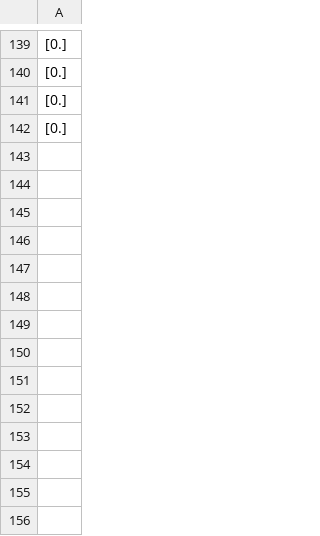
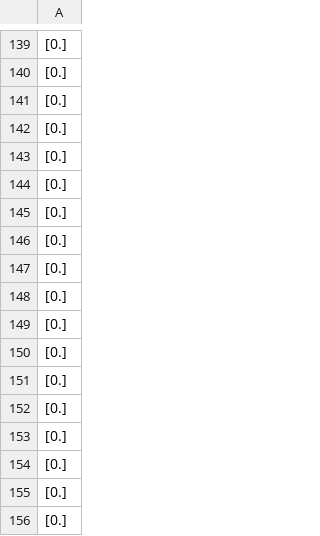
Before and after one commit to thapashekhar/MRS_Unified_Coverage, a CSV file: robotarium_python_simulator_MRS_UGA/rps/mrs_unified_coverage/csv/s3/cumulativeDistanceTravel.csv, drawn as a sheet; only a part is shown, gaps mark what is left out.

```diff
--- a/robotarium_python_simulator_MRS_UGA/rps/mrs_unified_coverage/csv/s3/cumulativeDistanceTravel.csv
+++ b/robotarium_python_simulator_MRS_UGA/rps/mrs_unified_coverage/csv/s3/cumulativeDistanceTravel.csv
@@ -142 +142,15 @@
 [0.]
+[0.]
+[0.]
+[0.]
+[0.]
+[0.]
+[0.]
+[0.]
+[0.]
+[0.]
+[0.]
+[0.]
+[0.]
+[0.]
+[0.]
```
Also changed, not shown: robotarium_python_simulator_MRS_UGA/rps/mrs_unified_coverage/csv/s3/healthCost.csv, robotarium_python_simulator_MRS_UGA/rps/mrs_unified_coverage/csv/s3/locationalCost.csv, 15 other files.
